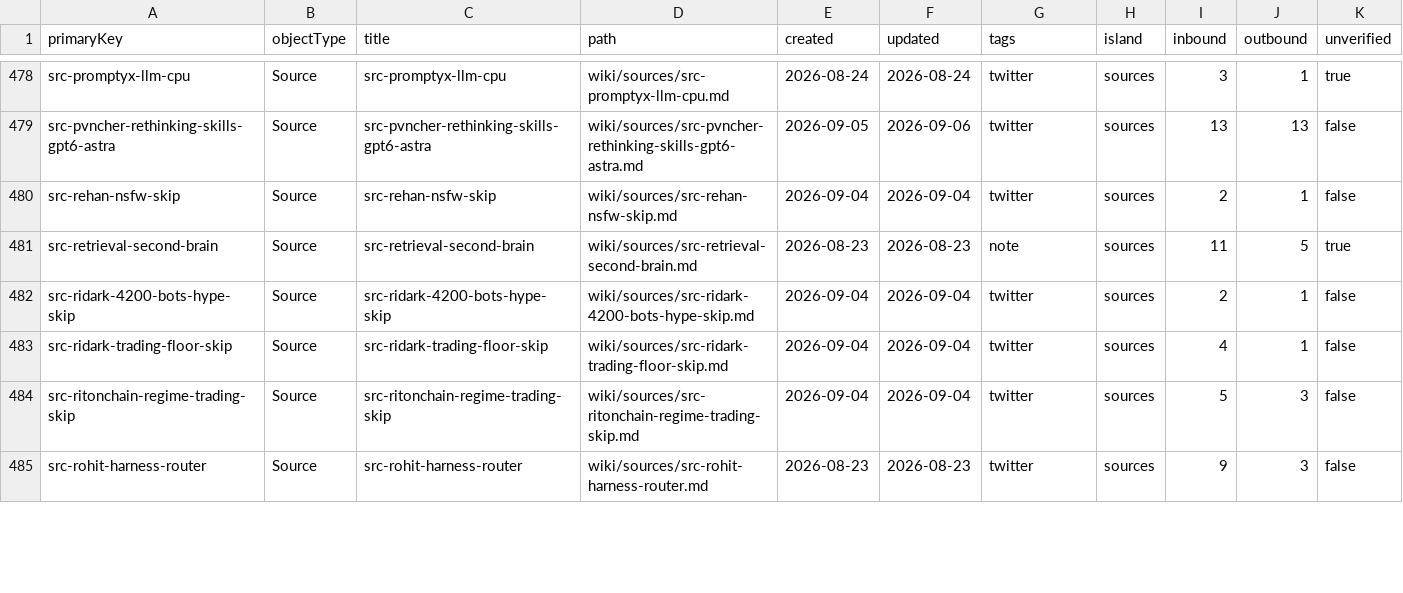
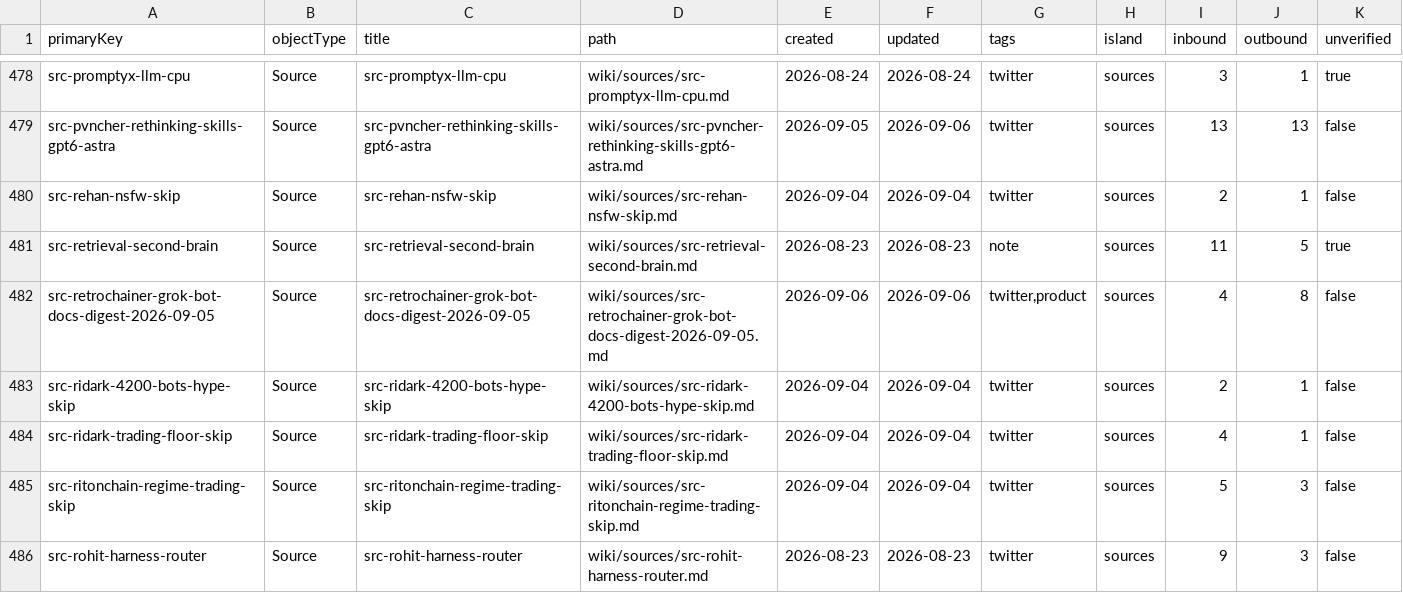
Before and after one commit to elan7192/second-brain, a CSV file: output/ontology-objects.csv, drawn as a sheet; only a part is shown, gaps mark what is left out; rows hold the shown columns only; the diff covers the shown part only; the diff names each change by its address in the sheet, - before the commit and + after, or states it on an @@ line.

```diff
--- a/output/ontology-objects.csv
+++ b/output/ontology-objects.csv
+row 482: src-retrochainer-grok-bot-docs-digest-2026-09-05 | Source | src-retrochainer-grok-bot-docs-digest-2026-09-05 | wiki/sources/src-retrochainer-grok-bot-docs-digest-2026-09-05.md | 2026-09-06 | 2026-09-06 | twitter,product | sources | 4 | 8 | false
```
Also changed, not shown: 12 edited cells elsewhere in this file, wiki/claims.csv, 6 other files.
